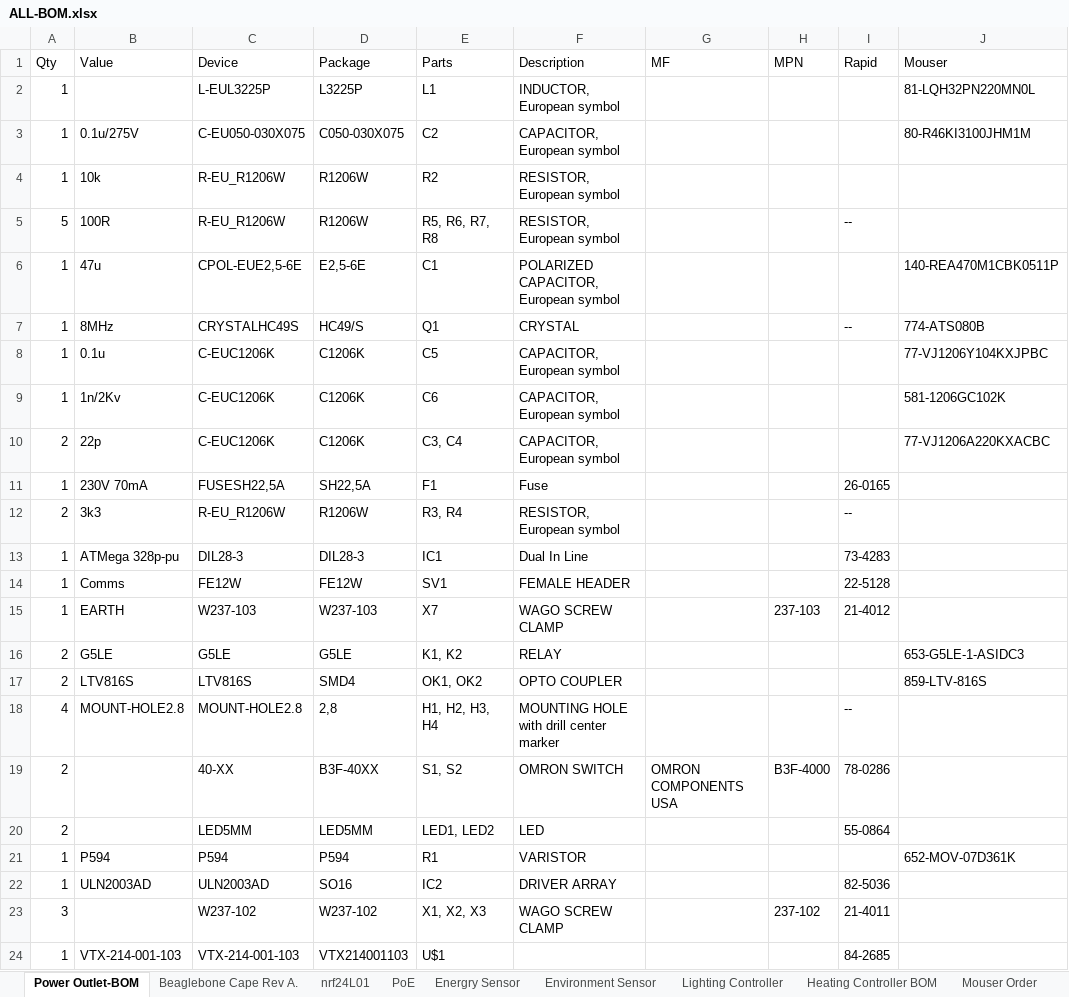
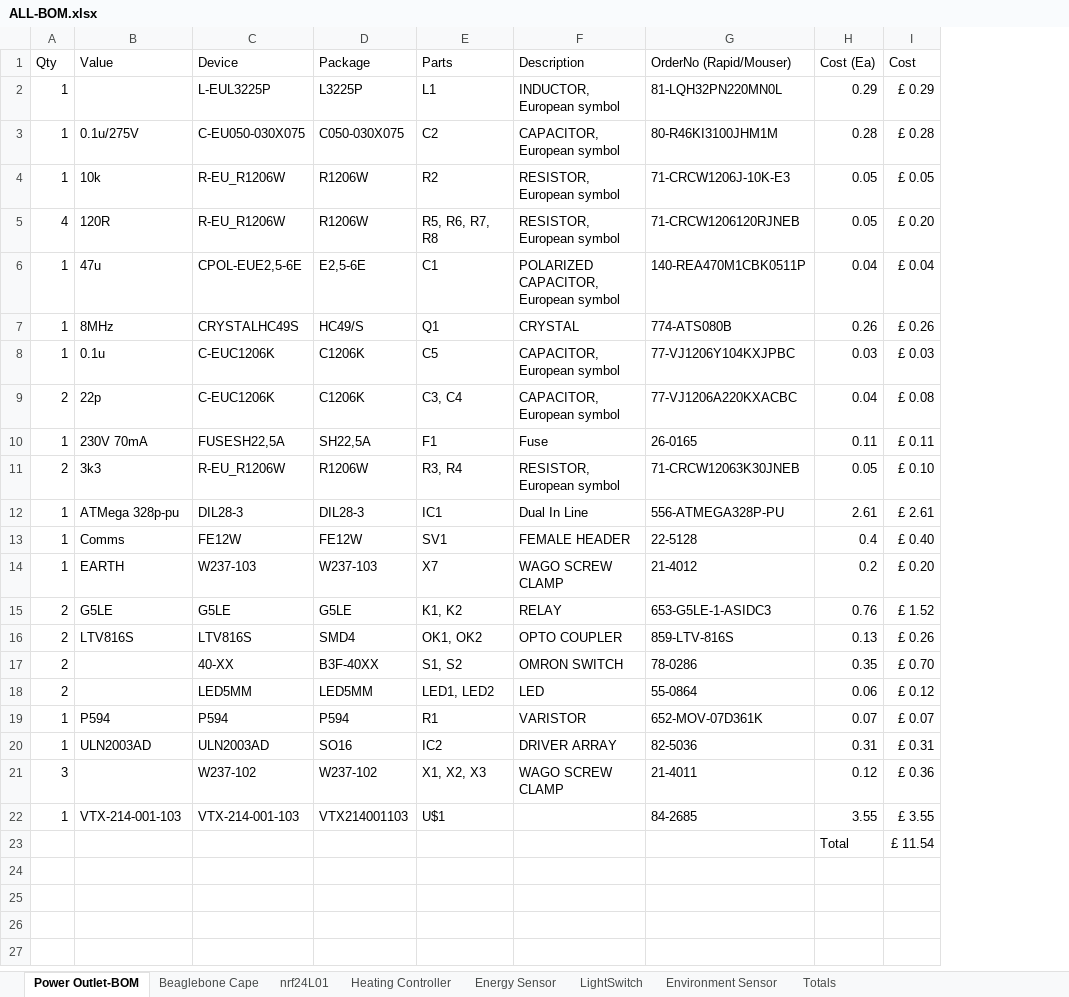
Before and after one commit to AlistairCheeseman/SmartHome-Project, an Excel workbook: Hardware/ALL-BOM.xlsx, sheet Power Outlet-BOM, drawn as a sheet; values as stored, in another font and other column widths than the file's, no borders; table styles not drawn; removed rows and columns are numbered as before the commit, all else as after; the diff names each change by its address in the sheet, - before the commit and + after, or states it on an @@ line.

```diff
--- a/Hardware/ALL-BOM.xlsx (sheet Power Outlet-BOM)
+++ b/Hardware/ALL-BOM.xlsx (sheet Power Outlet-BOM)
-sheet tab: Beaglebone Cape Rev A.
+sheet tab: Beaglebone Cape
-sheet tab: Energry Sensor
+sheet tab: Energy Sensor
-sheet tab: Lighting Controller
+sheet tab: LightSwitch
-sheet tab: Heating Controller BOM
+sheet tab: Heating Controller
-sheet tab: PoE
-sheet tab: Mouser Order
+sheet tab: Totals
@@ sheet tab order changed: Power Outlet-BOM | Beaglebone Cape | nrf24L01 | Heating Controller | Energy Sensor | LightSwitch | Environment Sensor | Totals @@
-column G (MF), row 19: OMRON COMPONENTS USA
-column H (MPN), row 15: 237-103; rows 19-23: B3F-4000 |  |  |  | 237-102
-column I (Rapid), rows 5-7: -- |  | --; rows 11-15: 26-0165 | -- | 73-4283 | 22-5128 | 21-4012; rows 19-24: 78-0286 | 55-0864 |  | 82-5036 | 21-4011 | 84-2685
+column H (Cost (Ea)), rows 2-22: 0.29 | 0.28 | 0.05 | 0.05 | 0.04 | 0.26 | 0.03 | 0.04 | 0.11 | 0.05 | 2.61 | 0.4 | 0.2 | 0.76 | 0.13 | 0.35 | 0.06 | 0.07 | 0.31 | 0.12 | 3.55
+column I (Cost), rows 2-22: £ 0.29 | £ 0.28 | £ 0.05 | £ 0.20 | £ 0.04 | £ 0.26 | £ 0.03 | £ 0.08 | £ 0.11 | £ 0.10 | £ 2.61 | £ 0.40 | £ 0.20 | £ 1.52 | £ 0.26 | £ 0.70 | £ 0.12 | £ 0.07 | £ 0.31 | £ 0.36 | £ 3.55
-G1: Mouser
+G1: OrderNo (Rapid/Mouser)
-G4 (OrderNo (Rapid/Mouser)): (empty)
+G4 (OrderNo (Rapid/Mouser)): 71-CRCW1206J-10K-E3
-A5 (Qty): 5
+A5 (Qty): 4
-B5 (Value): 100R
+B5 (Value): 120R
-G5 (OrderNo (Rapid/Mouser)): (empty)
+G5 (OrderNo (Rapid/Mouser)): 71-CRCW1206120RJNEB
-row 9: 1 | 1n/2Kv | C-EUC1206K | C1206K | C6 | CAPACITOR, European symbol |  |  |  | 581-1206GC102K
-G10 (OrderNo (Rapid/Mouser)): (empty)
+G10 (OrderNo (Rapid/Mouser)): 26-0165
-G11 (OrderNo (Rapid/Mouser)): (empty)
+G11 (OrderNo (Rapid/Mouser)): 71-CRCW12063K30JNEB
-G12 (OrderNo (Rapid/Mouser)): (empty)
+G12 (OrderNo (Rapid/Mouser)): 556-ATMEGA328P-PU
-G13 (OrderNo (Rapid/Mouser)): (empty)
+G13 (OrderNo (Rapid/Mouser)): 22-5128
-G14 (OrderNo (Rapid/Mouser)): (empty)
+G14 (OrderNo (Rapid/Mouser)): 21-4012
-row 18: 4 | MOUNT-HOLE2.8 | MOUNT-HOLE2.8 | 2,8 | H1, H2, H3, H4 | MOUNTING HOLE with drill center marker |  |  | --
-G17 (OrderNo (Rapid/Mouser)): (empty)
+G17 (OrderNo (Rapid/Mouser)): 78-0286
-G18 (OrderNo (Rapid/Mouser)): (empty)
+G18 (OrderNo (Rapid/Mouser)): 55-0864
-G20 (OrderNo (Rapid/Mouser)): (empty)
+G20 (OrderNo (Rapid/Mouser)): 82-5036
-G21 (OrderNo (Rapid/Mouser)): (empty)
+G21 (OrderNo (Rapid/Mouser)): 21-4011
-G22 (OrderNo (Rapid/Mouser)): (empty)
+G22 (OrderNo (Rapid/Mouser)): 84-2685
+row 23:  |  |  |  |  |  |  | Total | £ 11.54
```
Also changed, not shown: sheet Energy Sensor, sheet Heating Controller, sheet LightSwitch, sheet Environment Sensor, sheet Beaglebone Cape, sheet nrf24L01, 4 other files.
